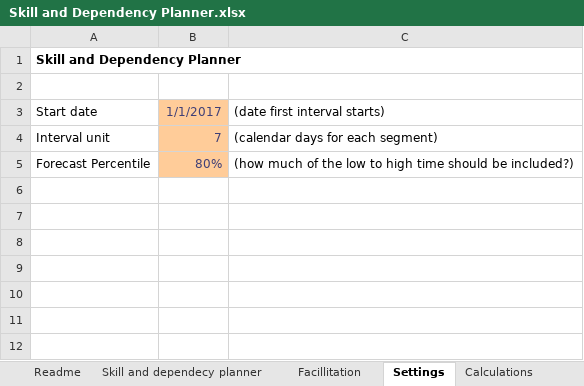
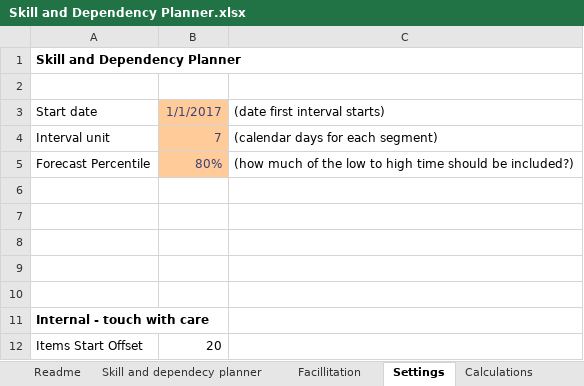
Before and after one commit to FocusedObjective/FocusedObjective.Resources, an Excel workbook: Spreadsheets/Skill and Dependency Planner.xlsx, sheet Settings, drawn as a sheet; values as stored, in another font and other column widths than the file's, no borders; the diff names each change by its address in the sheet, - before the commit and + after, or states it on an @@ line.

```diff
--- a/Spreadsheets/Skill and Dependency Planner.xlsx (sheet Settings)
+++ b/Spreadsheets/Skill and Dependency Planner.xlsx (sheet Settings)
+row 6: (empty)
+row 7: (empty)
+row 8: (empty)
+row 9: (empty)
+row 10: (empty)
+row 11: Internal - touch with care
+row 12: Items Start Offset | 20
```
Also changed, not shown: sheet Calculations, sheet Skill and dependecy planner, sheet Readme, other sheet tabs, formulas that keep their value, charts or pictures.
